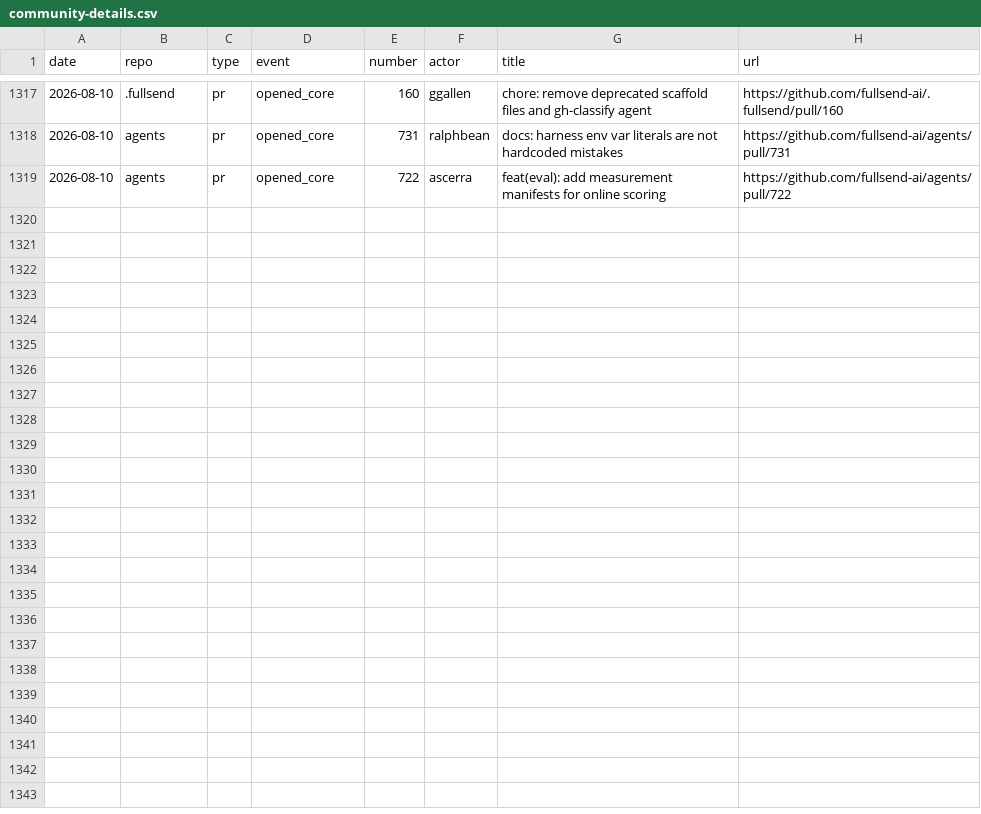
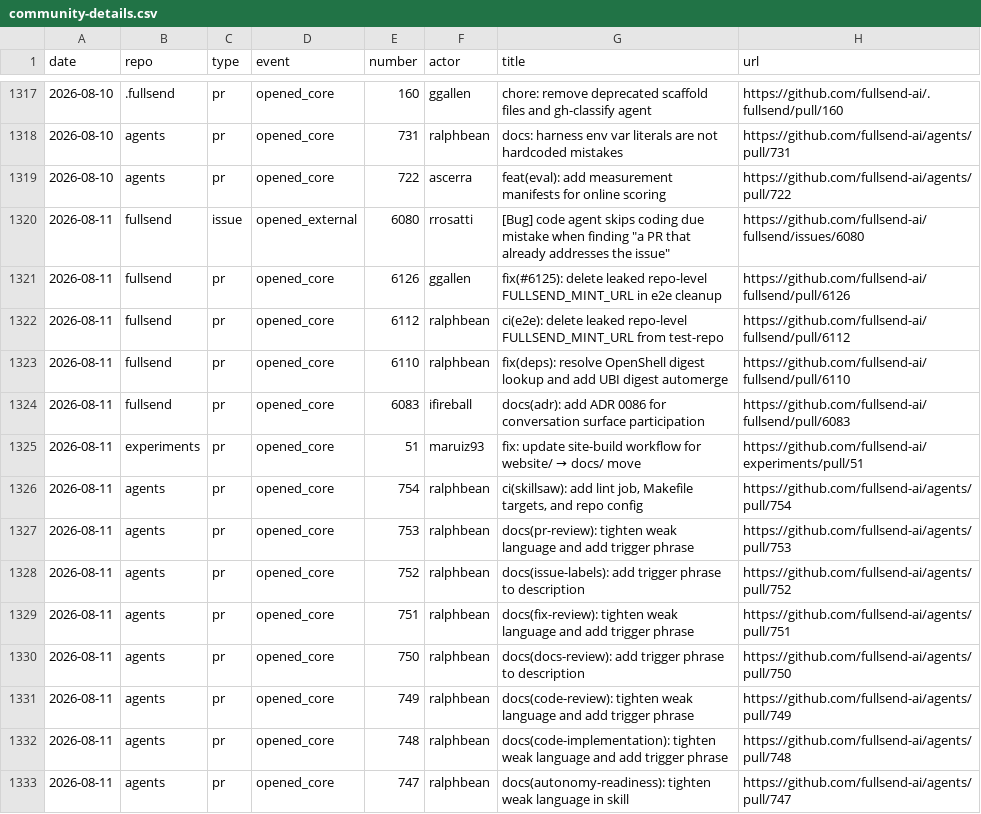
Before and after one commit to fullsend-ai/metrics, a CSV file: docs/community-details.csv, drawn as a sheet; only a part is shown, gaps mark what is left out; the diff names each change by its address in the sheet, - before the commit and + after, or states it on an @@ line.

```diff
--- a/docs/community-details.csv
+++ b/docs/community-details.csv
+row 1320: 2026-08-11 | fullsend | issue | opened_external | 6080 | rrosatti | [Bug] code agent skips coding due mistake when finding "a PR that already addresses the issue" | https://github.com/fullsend-ai/fullsend/issues/6080
+row 1321: 2026-08-11 | fullsend | pr | opened_core | 6126 | ggallen | fix(#6125): delete leaked repo-level FULLSEND_MINT_URL in e2e cleanup | https://github.com/fullsend-ai/fullsend/pull/6126
+row 1322: 2026-08-11 | fullsend | pr | opened_core | 6112 | ralphbean | ci(e2e): delete leaked repo-level FULLSEND_MINT_URL from test-repo | https://github.com/fullsend-ai/fullsend/pull/6112
+row 1323: 2026-08-11 | fullsend | pr | opened_core | 6110 | ralphbean | fix(deps): resolve OpenShell digest lookup and add UBI digest automerge | https://github.com/fullsend-ai/fullsend/pull/6110
+row 1324: 2026-08-11 | fullsend | pr | opened_core | 6083 | ifireball | docs(adr): add ADR 0086 for conversation surface participation | https://github.com/fullsend-ai/fullsend/pull/6083
+row 1325: 2026-08-11 | experiments | pr | opened_core | 51 | maruiz93 | fix: update site-build workflow for website/ → docs/ move | https://github.com/fullsend-ai/experiments/pull/51
+row 1326: 2026-08-11 | agents | pr | opened_core | 754 | ralphbean | ci(skillsaw): add lint job, Makefile targets, and repo config | https://github.com/fullsend-ai/agents/pull/754
+row 1327: 2026-08-11 | agents | pr | opened_core | 753 | ralphbean | docs(pr-review): tighten weak language and add trigger phrase | https://github.com/fullsend-ai/agents/pull/753
+row 1328: 2026-08-11 | agents | pr | opened_core | 752 | ralphbean | docs(issue-labels): add trigger phrase to description | https://github.com/fullsend-ai/agents/pull/752
+row 1329: 2026-08-11 | agents | pr | opened_core | 751 | ralphbean | docs(fix-review): tighten weak language and add trigger phrase | https://github.com/fullsend-ai/agents/pull/751
+row 1330: 2026-08-11 | agents | pr | opened_core | 750 | ralphbean | docs(docs-review): add trigger phrase to description | https://github.com/fullsend-ai/agents/pull/750
+row 1331: 2026-08-11 | agents | pr | opened_core | 749 | ralphbean | docs(code-review): tighten weak language and add trigger phrase | https://github.com/fullsend-ai/agents/pull/749
+row 1332: 2026-08-11 | agents | pr | opened_core | 748 | ralphbean | docs(code-implementation): tighten weak language and add trigger phrase | https://github.com/fullsend-ai/agents/pull/748
+row 1333: 2026-08-11 | agents | pr | opened_core | 747 | ralphbean | docs(autonomy-readiness): tighten weak language in skill | https://github.com/fullsend-ai/agents/pull/747
```
Also changed, not shown: docs/community.csv, docs/failures.csv, 5 other files.
